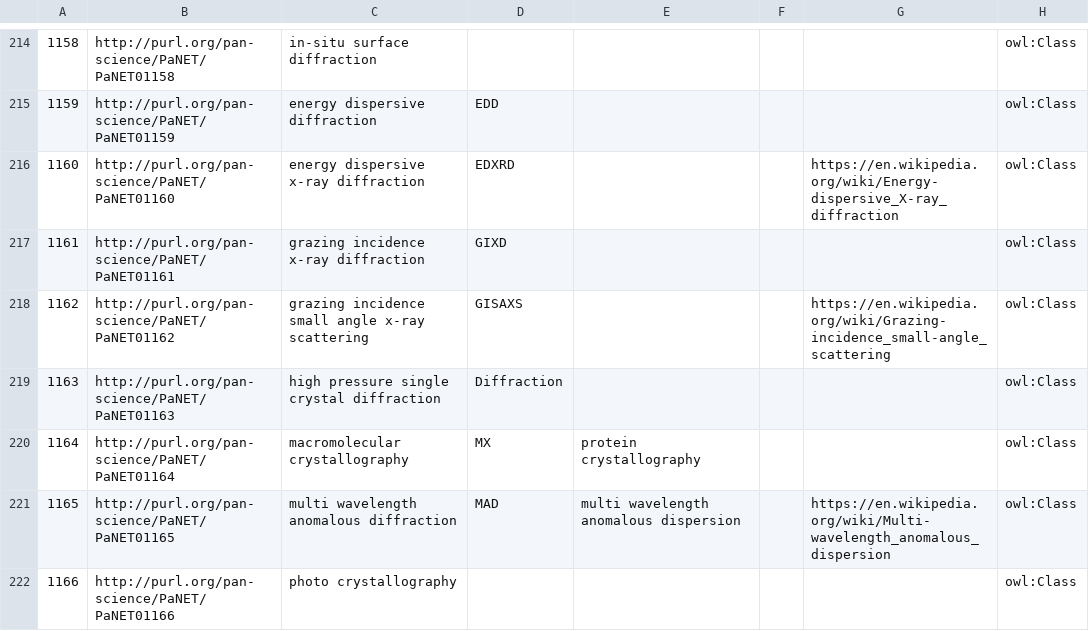
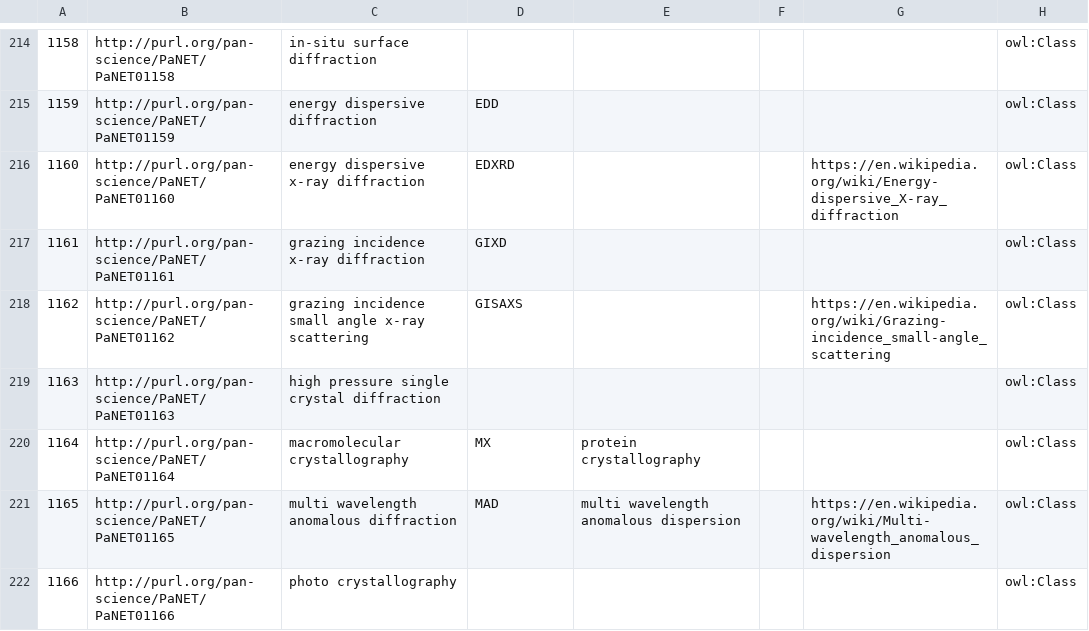
Before and after one commit to eilmiv/PaNET, a CSV file: source/PaNET.csv, drawn as a sheet; only a part is shown, gaps mark what is left out; the diff names each change by its address in the sheet, - before the commit and + after, or states it on an @@ line.

Commit message:
Deleting wrong altlabel for high pressure single crystal diffraction
Motivation

The PaNET term "high pressure single crystal diffraction" currently has the altlabel "Diffraction". This is inaccurate and leads to some unwanted effects.

Modification

The altlabel was removed.

Result

The highly specific technique "high pressure single crystal diffraction" will not be confused with the general technique "diffraction" anymore.

Closes #304

```diff
--- a/source/PaNET.csv
+++ b/source/PaNET.csv
-D219: Diffraction
+D219: (empty)
```
